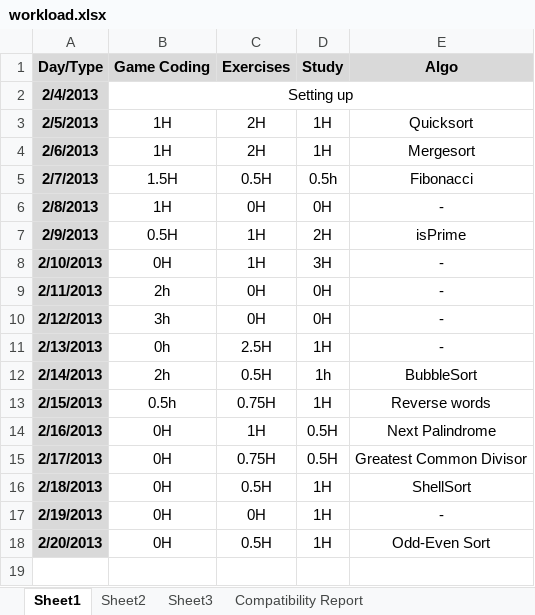
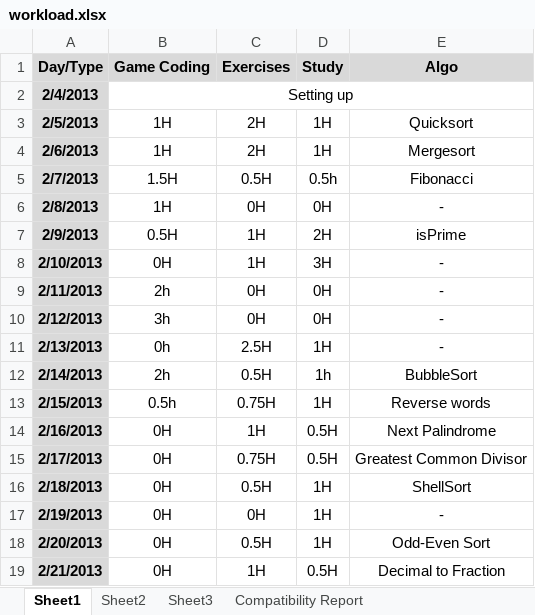
Before and after one commit to BSJThomachot/practice, an Excel workbook: workload.xlsx, sheet Sheet1, drawn as a sheet; values as stored, in another font and other column widths than the file's, no borders; the diff names each change by its address in the sheet, - before the commit and + after, or states it on an @@ line.

Commit message:
Worked on math problems, changed decimal to fractions function and find angle between two hands of a clock

```diff
--- a/workload.xlsx (sheet Sheet1)
+++ b/workload.xlsx (sheet Sheet1)
+row 19: 2/21/2013 | 0H | 1H | 0.5H | Decimal to Fraction
```
Also changed, not shown: 1 other file.
